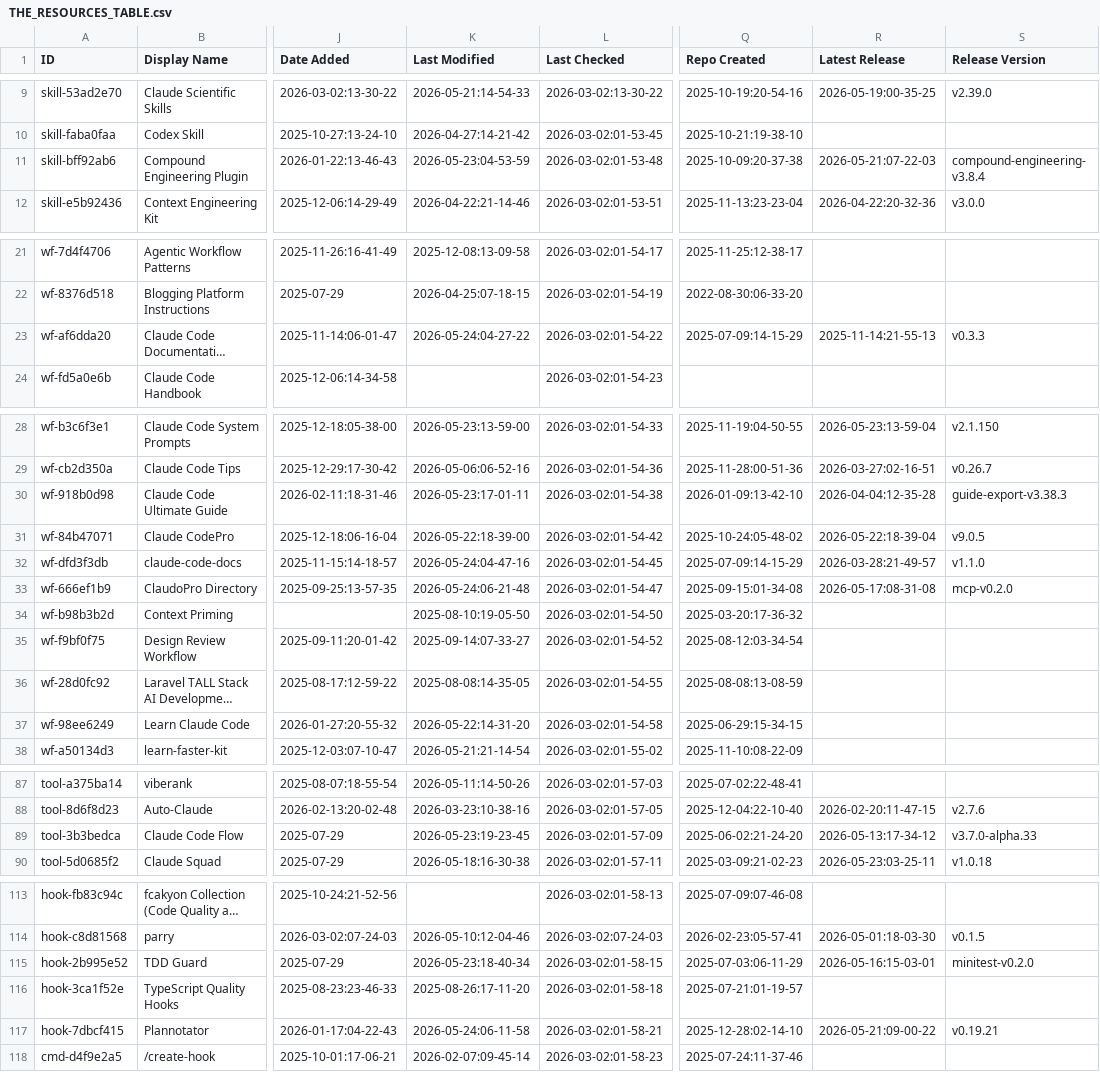
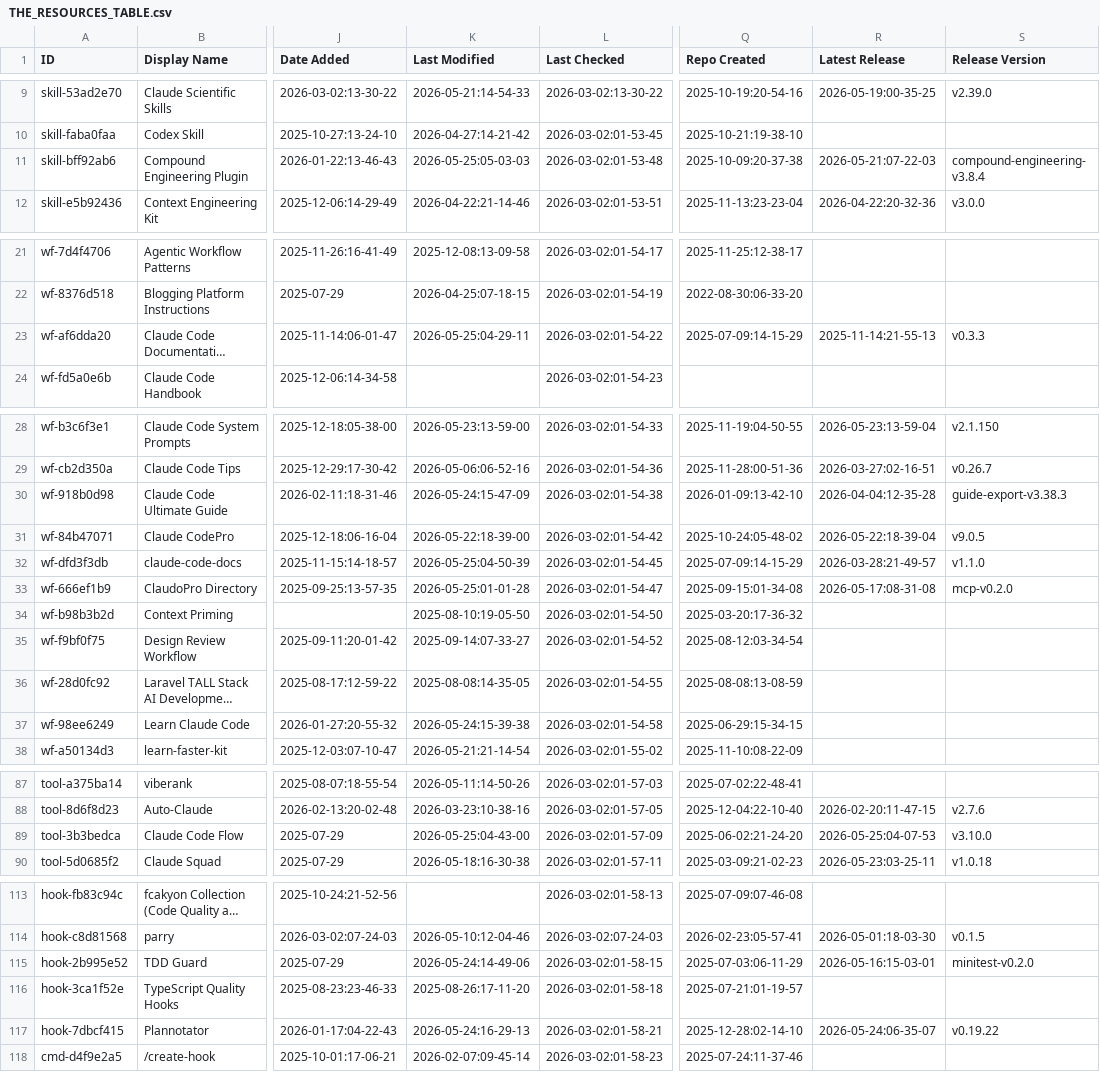
Before and after one commit to kriptoburak/awesome-claude-code, a CSV file: THE_RESOURCES_TABLE.csv, drawn as a sheet; only a part is shown, gaps mark what is left out; long unchanged cells end in …; the diff covers the shown part only; the diff names each change by its address in the sheet, - before the commit and + after, or states it on an @@ line.

```diff
--- a/THE_RESOURCES_TABLE.csv
+++ b/THE_RESOURCES_TABLE.csv
-K11 (Last Modified): 2026-05-23:04-53-59
+K11 (Last Modified): 2026-05-25:05-03-03
-K23 (Last Modified): 2026-05-24:04-27-22
+K23 (Last Modified): 2026-05-25:04-29-11
-K30 (Last Modified): 2026-05-23:17-01-11
+K30 (Last Modified): 2026-05-24:15-47-09
-K32 (Last Modified): 2026-05-24:04-47-16
+K32 (Last Modified): 2026-05-25:04-50-39
-K33 (Last Modified): 2026-05-24:06-21-48
+K33 (Last Modified): 2026-05-25:01-01-28
-K37 (Last Modified): 2026-05-22:14-31-20
+K37 (Last Modified): 2026-05-24:15-39-38
-K89 (Last Modified): 2026-05-23:19-23-45
+K89 (Last Modified): 2026-05-25:04-43-00
-R89 (Latest Release): 2026-05-13:17-34-12
+R89 (Latest Release): 2026-05-25:04-07-53
-S89 (Release Version): v3.7.0-alpha.33
+S89 (Release Version): v3.10.0
-K115 (Last Modified): 2026-05-23:18-40-34
+K115 (Last Modified): 2026-05-24:14-49-06
-K117 (Last Modified): 2026-05-24:06-11-58
+K117 (Last Modified): 2026-05-24:16-29-13
-R117 (Latest Release): 2026-05-21:09-00-22
+R117 (Latest Release): 2026-05-24:06-35-07
-S117 (Release Version): v0.19.21
+S117 (Release Version): v0.19.22
```
Also changed, not shown: 10 edited cells elsewhere in this file.
